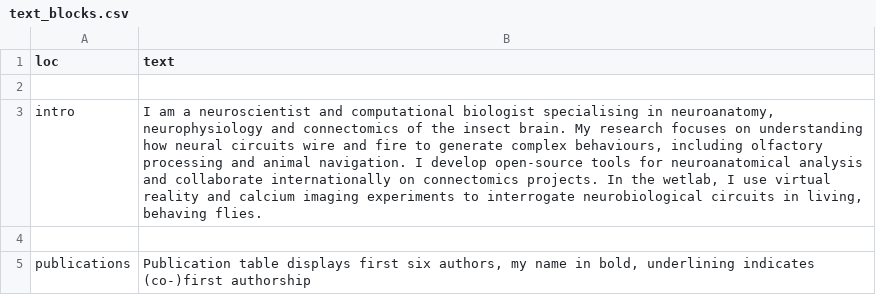
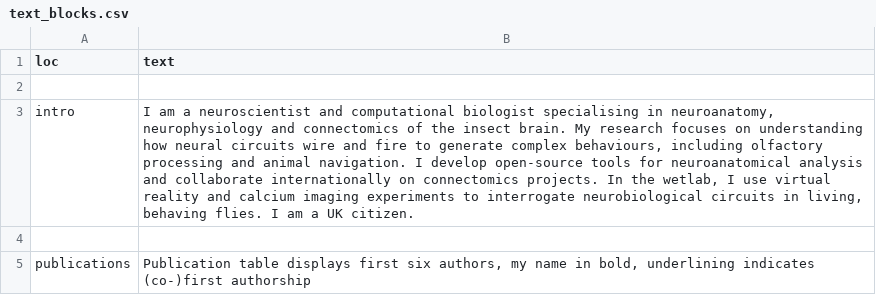
Before and after one commit to alexanderbates/asbates, a CSV file: resume/text_blocks.csv, drawn as a sheet.

```diff
--- a/resume/text_blocks.csv
+++ b/resume/text_blocks.csv
@@ -2,3 +2,3 @@
 ,
-intro,"I am a neuroscientist and computational biologist specialising in neuroanatomy, neurophysiology and connectomics of the insect brain. My research focuses on understanding how neural circuits wire and fire to generate complex behaviours, including olfactory processing and animal navigation. I develop open-source tools for neuroanatomical analysis and collaborate internationally on connectomics projects. In the wetlab, I use virtual reality and calcium imaging experiments to interrogate neurobiological circuits in living, behaving flies."
+intro,"I am a neuroscientist and computational biologist specialising in neuroanatomy, neurophysiology and connectomics of the insect brain. My research focuses on understanding how neural circuits wire and fire to generate complex behaviours, including olfactory processing and animal navigation. I develop open-source tools for neuroanatomical analysis and collaborate internationally on connectomics projects. In the wetlab, I use virtual reality and calcium imaging experiments to interrogate neurobiological circuits in living, behaving flies. I am a UK citizen."
 ,
```
Also changed, not shown: resume/entries.csv, 8 other files.
